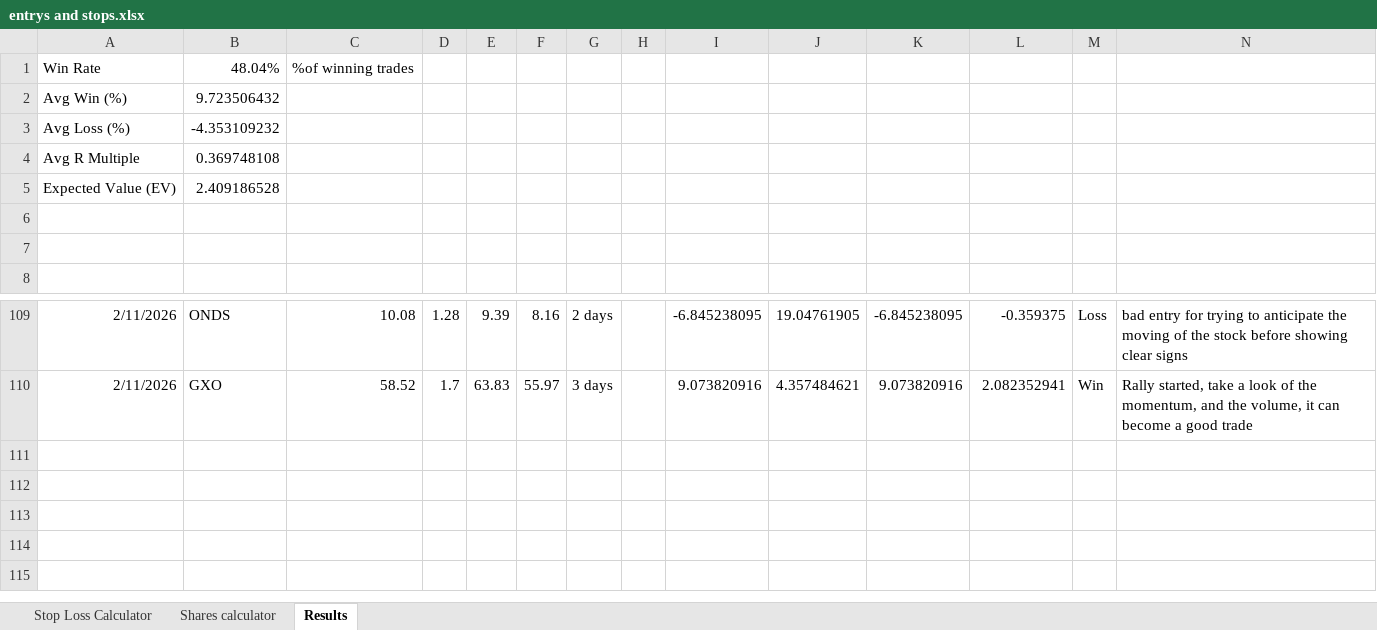
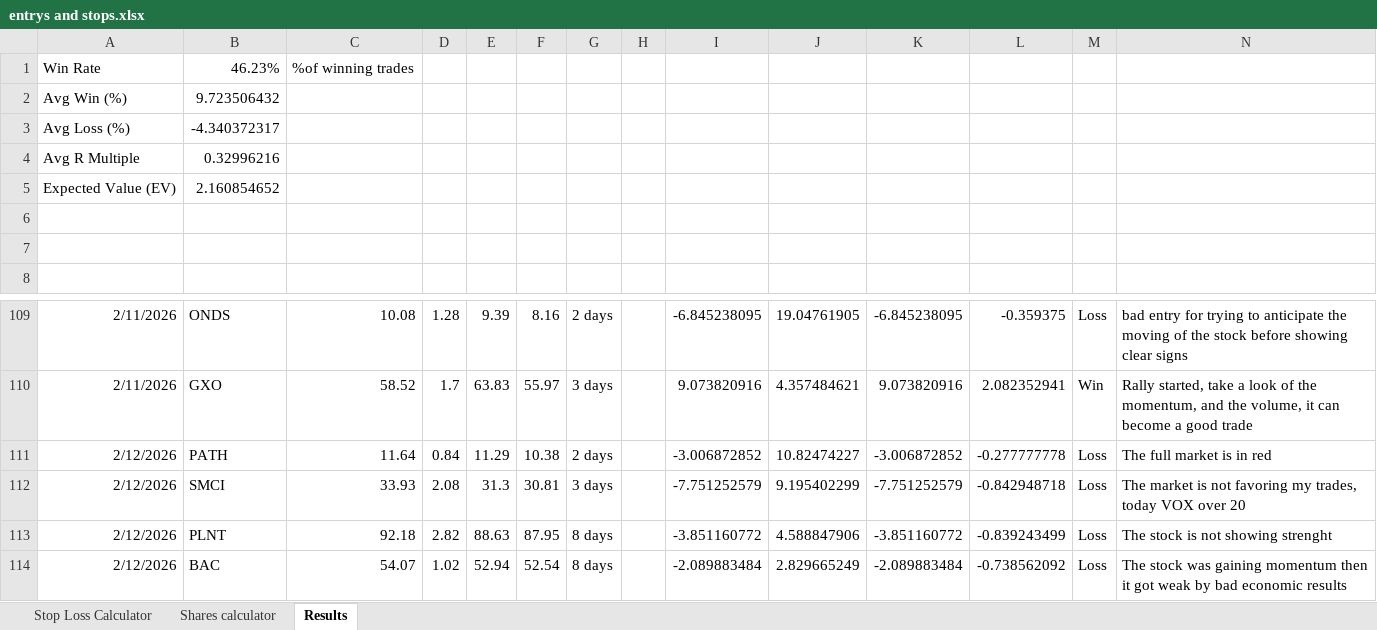
Before and after one commit to alonsome/Trading, an Excel workbook: entrys and stops.xlsx, sheet Results, drawn as a sheet; only a part is shown, gaps mark what is left out; values as stored, in another font and other column widths than the file's, no borders; conditional formats not drawn; the diff names each change by its address in the sheet, - before the commit and + after, or states it on an @@ line.

Commit message:
updates cdmx

```diff
--- a/entrys and stops.xlsx (sheet Results)
+++ b/entrys and stops.xlsx (sheet Results)
-B1: 48.04%
+B1: 46.23%
-B3: -4.353109232
+B3: -4.340372317
-B4: 0.369748108
+B4: 0.32996216
-B5: 2.409186528
+B5: 2.160854652
+row 111: 2/12/2026 | PATH | 11.64 | 0.84 | 11.29 | 10.38 | 2 days |  | -3.006872852 | 10.82474227 | -3.006872852 | -0.277777778 | Loss | The full market is in red
+row 112: 2/12/2026 | SMCI | 33.93 | 2.08 | 31.3 | 30.81 | 3 days |  | -7.751252579 | 9.195402299 | -7.751252579 | -0.842948718 | Loss | The market is not favoring my trades, today VOX over 20
+row 113: 2/12/2026 | PLNT | 92.18 | 2.82 | 88.63 | 87.95 | 8 days |  | -3.851160772 | 4.588847906 | -3.851160772 | -0.839243499 | Loss | The stock is not showing strenght
+row 114: 2/12/2026 | BAC | 54.07 | 1.02 | 52.94 | 52.54 | 8 days |  | -2.089883484 | 2.829665249 | -2.089883484 | -0.738562092 | Loss | The stock was gaining momentum then it got weak by bad economic results
```
Also changed, not shown: sheet Stop Loss Calculator.
